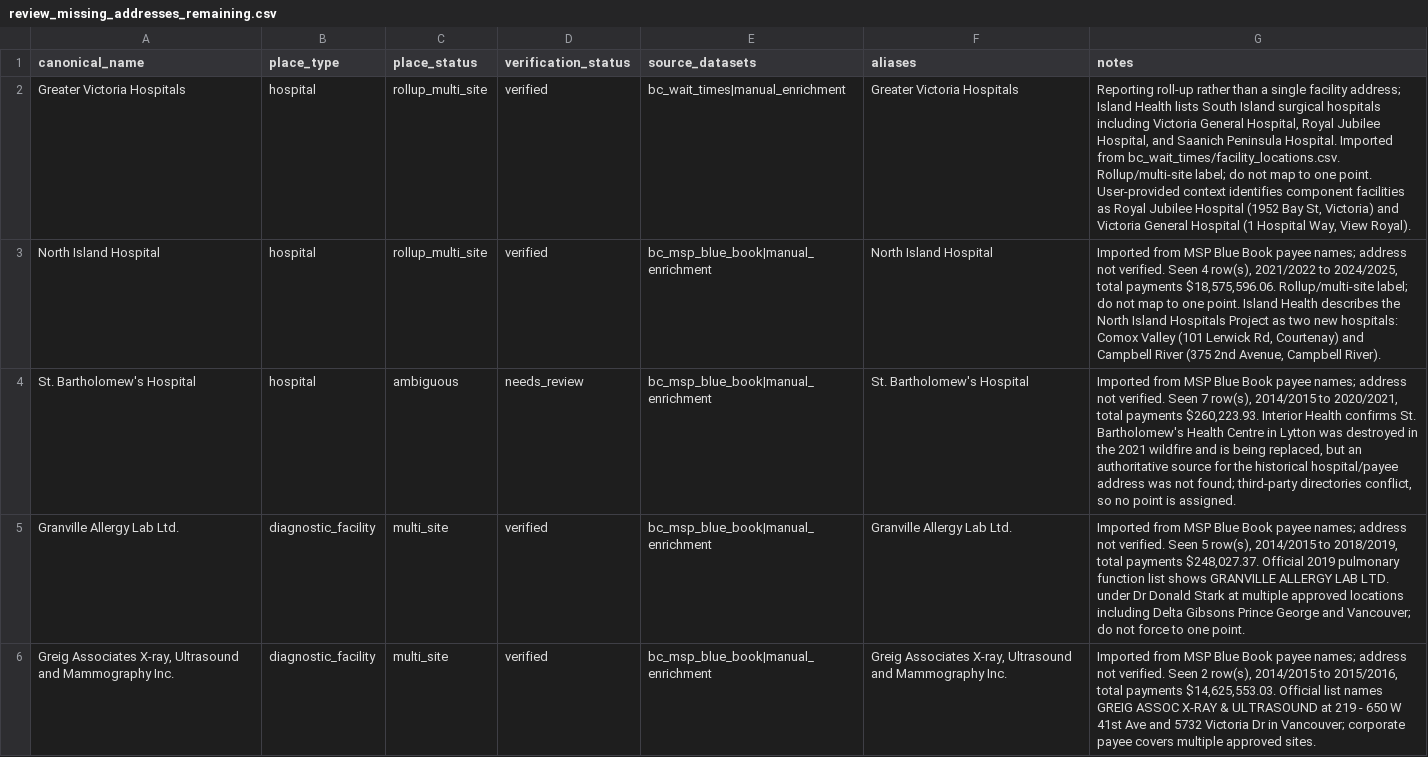
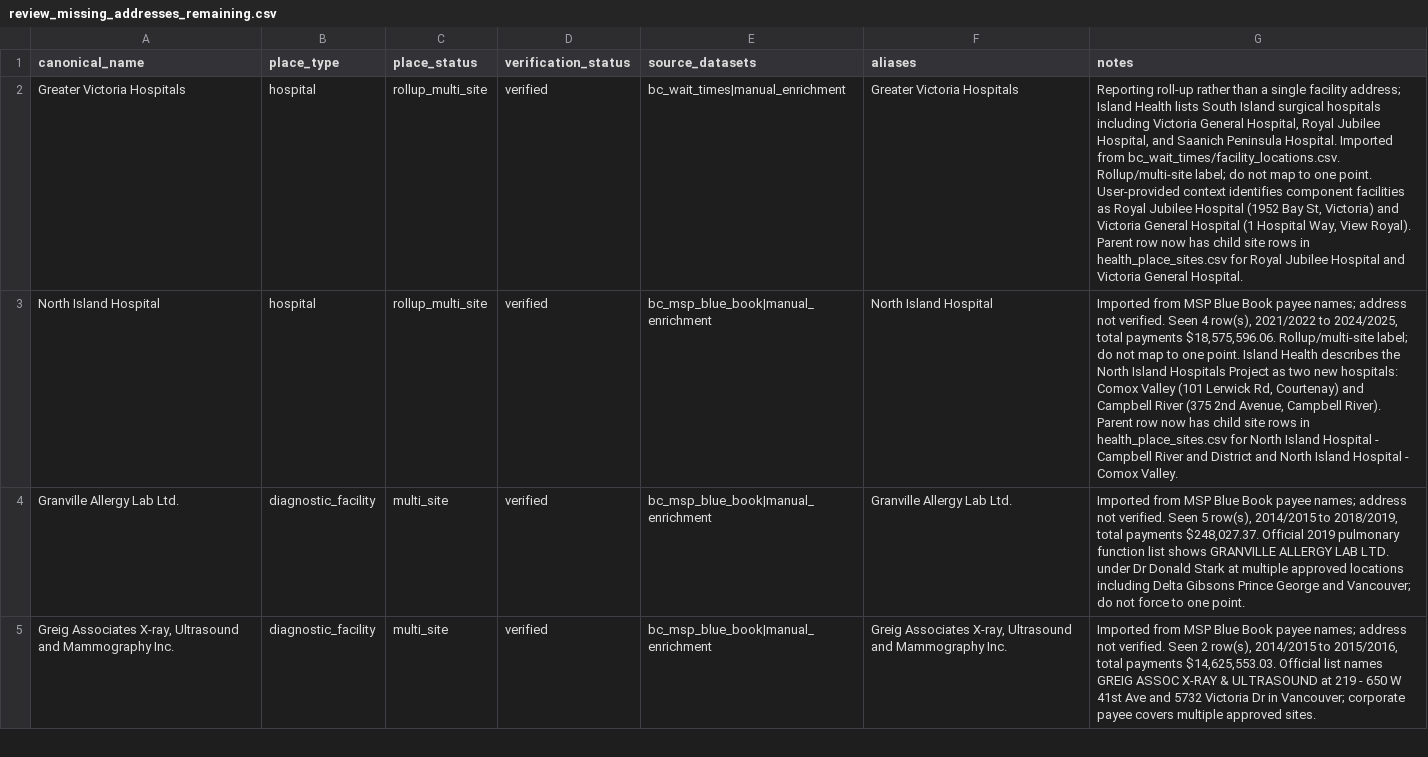
Before and after one commit to ahzs645/healthdata, a CSV file: health_place_registry/review_missing_addresses_remaining.csv, drawn as a sheet; only a part is shown; the diff names each change by its address in the sheet, - before the commit and + after, or states it on an @@ line.

Commit message:
Add health place child sites

```diff
--- a/health_place_registry/review_missing_addresses_remaining.csv
+++ b/health_place_registry/review_missing_addresses_remaining.csv
-G2 (notes): …View Royal).
+G2 (notes): …View Royal). Parent row now has child site rows in health_place_sites.csv for Royal Jubilee Hospital and Victoria General Hospital.
-G3 (notes): …Campbell River).
+G3 (notes): …Campbell River). Parent row now has child site rows in health_place_sites.csv for North Island Hospital - Campbell River and District and North Island Hospital - Comox Valley.
-row 4: St. Bartholomew's Hospital | hospital | ambiguous | needs_review | bc_msp_blue_book|manual_enrichment | St. Bartholomew's Hospital | Imported from MSP Blue Book payee names; address not verified. Seen 7 row(s), 2014/2015 to 2020/2021, total payments $260,223.93. Interior Health confirms St. Bartholomew's Health Centre in Lytton was destroyed in the 2021 wildfire and is being replaced, but an authoritative source for the historical hospital/payee address was not found; third-party directories conflict, so no point is assigned.
```
Also changed, not shown: 2 other files.
